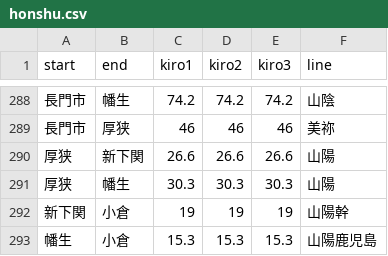
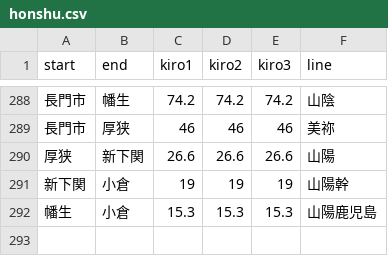
Before and after one commit to Protaetia/-, a CSV file: honshu.csv, drawn as a sheet; only a part is shown, gaps mark what is left out.

Commit message:
Add files via upload

```diff
--- a/honshu.csv
+++ b/honshu.csv
@@ -290,3 +290,2 @@ start,end,kiro1,kiro2,kiro3,line
 厚狭,新下関,26.6,26.6,26.6,山陽
-厚狭,幡生,30.3,30.3,30.3,山陽
 新下関,小倉,19,19,19,山陽幹
```
